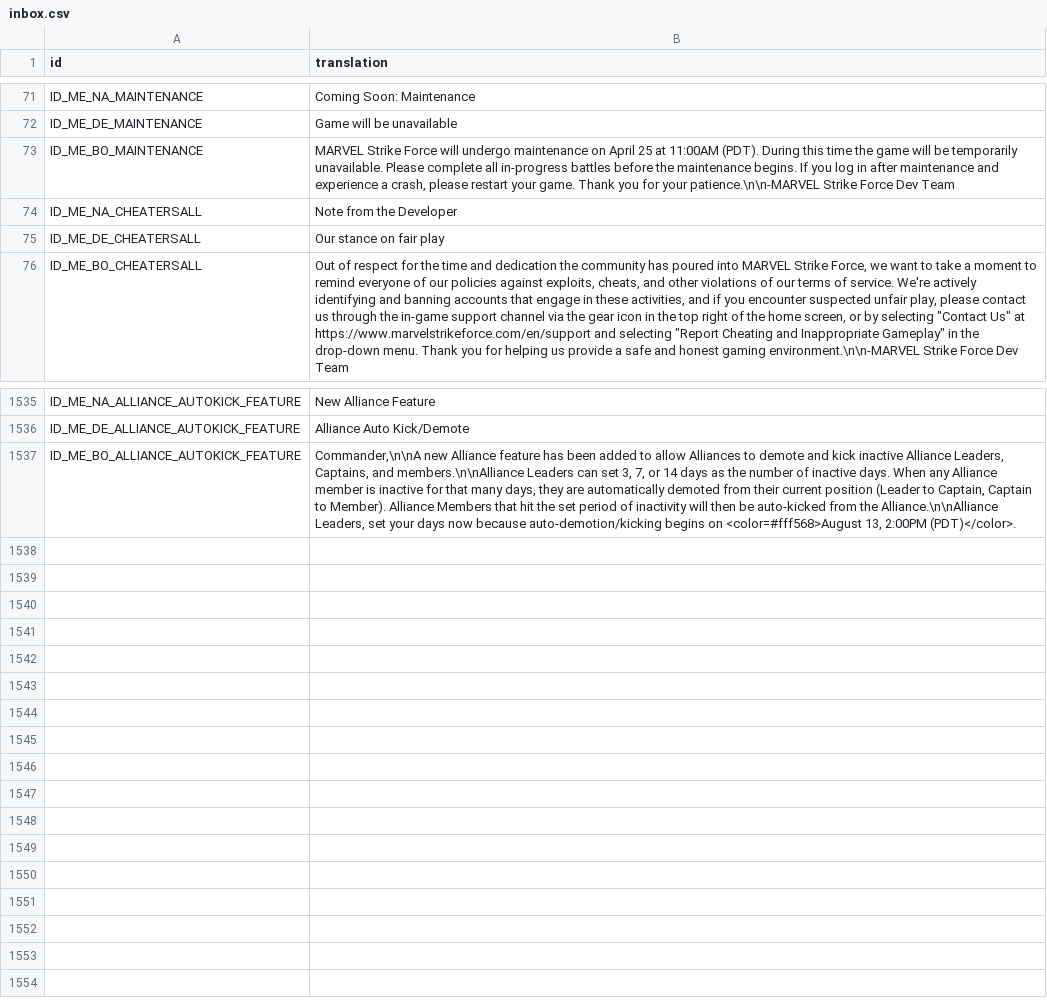
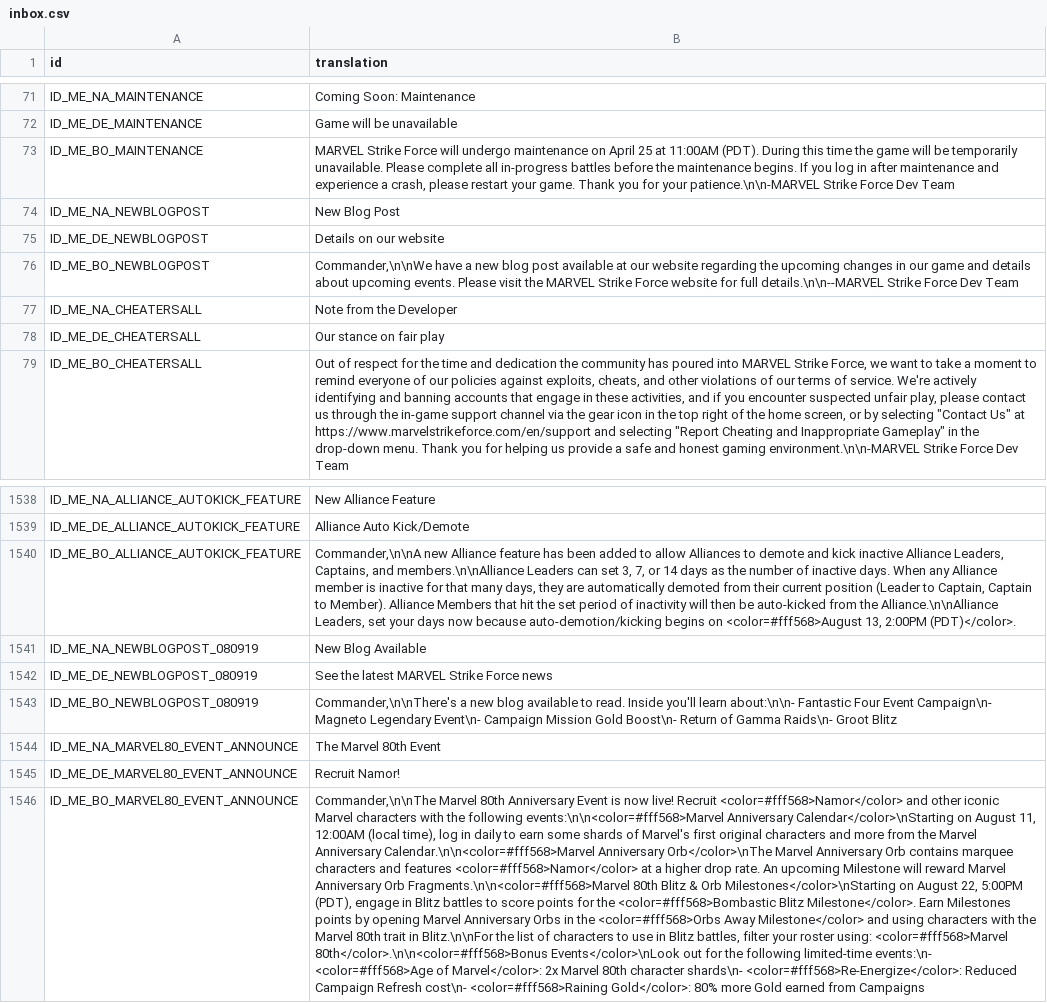
Before and after one commit to knight2269/msf, a CSV file: files/Config/m3localization/inbox.csv, drawn as a sheet; only a part is shown, gaps mark what is left out; the diff names each change by its address in the sheet, - before the commit and + after, or states it on an @@ line.

```diff
--- a/files/Config/m3localization/inbox.csv
+++ b/files/Config/m3localization/inbox.csv
+row 74: ID_ME_NA_NEWBLOGPOST | New Blog Post
+row 75: ID_ME_DE_NEWBLOGPOST | Details on our website
+row 76: ID_ME_BO_NEWBLOGPOST | Commander,\n\nWe have a new blog post available at our website regarding the upcoming changes in our game and details about upcoming events. Please visit the MARVEL Strike Force website for full details.\n\n--MARVEL Strike Force Dev Team
+row 1541: ID_ME_NA_NEWBLOGPOST_080919 | New Blog Available
+row 1542: ID_ME_DE_NEWBLOGPOST_080919 | See the latest MARVEL Strike Force news
+row 1543: ID_ME_BO_NEWBLOGPOST_080919 | Commander,\n\nThere's a new blog available to read. Inside you'll learn about:\n\n- Fantastic Four Event Campaign\n- Magneto Legendary Event\n- Campaign Mission Gold Boost\n- Return of Gamma Raids\n- Groot Blitz
+row 1544: ID_ME_NA_MARVEL80_EVENT_ANNOUNCE | The Marvel 80th Event
+row 1545: ID_ME_DE_MARVEL80_EVENT_ANNOUNCE | Recruit Namor!
+row 1546: ID_ME_BO_MARVEL80_EVENT_ANNOUNCE | Commander,\n\nThe Marvel 80th Anniversary Event is now live! Recruit <color=#fff568>Namor</color> and other iconic Marvel characters with the following events:\n\n<color=#fff568>Marvel Anniversary Calendar</color>\nStarting on August 11, 12:00AM (local time), log in daily to earn some shards of Marvel's first original characters and more from the Marvel Anniversary Calendar.\n\n<color=#fff568>Marvel Anniversary Orb</color>\nThe Marvel Anniversary Orb contains marquee characters and features <color=#fff568>Namor</color> at a higher drop rate. An upcoming Milestone will reward Marvel Anniversary Orb Fragments.\n\n<color=#fff568>Marvel 80th Blitz & Orb Milestones</color>\nStarting on August 22, 5:00PM (PDT), engage in Blitz battles to score points for the <color=#fff568>Bombastic Blitz Milestone</color>. Earn Milestones points by opening Marvel Anniversary Orbs in the <color=#fff568>Orbs Away Milestone</color> and using characters with the Marvel 80th trait in Blitz.\n\nFor the list of characters to use in Blitz battles, filter your roster using: <color=#fff568>Marvel 80th</color>.\n\n<color=#fff568>Bonus Events</color>\nLook out for the following limited-time events:\n- <color=#fff568>Age of Marvel</color>: 2x Marvel 80th character shards\n- <color=#fff568>Re-Energize</color>: Reduced Campaign Refresh cost\n- <color=#fff568>Raining Gold</color>: 80% more Gold earned from Campaigns
```
Also changed, not shown: files/Config/m3localization/alliance.csv, files/Config/m3localization/dailies.csv, 21 other files.
